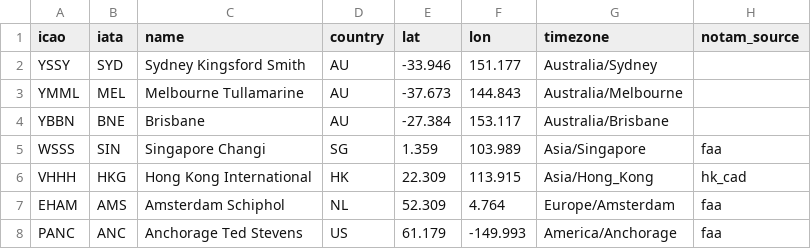
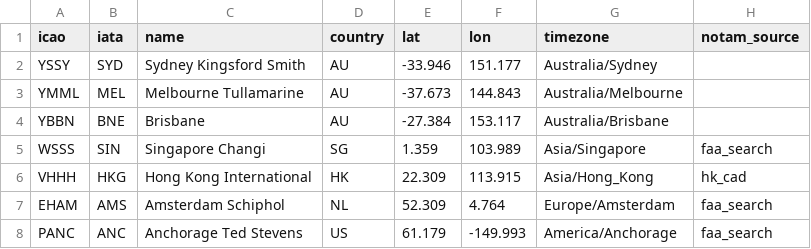
Before and after one commit to watanaberyunosuke/motherduck-aviation-data-analysis, a CSV file: dbt/seeds/airports.csv, drawn as a sheet.

Commit message:
NOTAMs for SIN, AMS and ANC from FAA NOTAM Search
- New notam_faa_search source: the FAA NOTAM Search website's JSON backend,
  reached with curl_cffi's Chrome fingerprint (Akamai refuses plain clients).
  Pages through every result per airport with a pause between requests and
  writes straight to raw.notam. Drops US DoD "V" NOTAMs and Letters to Airmen.
- WSSS, EHAM and PANC switch to notam_source: faa_search; the Flight runs it
  every 3 h. The FAA NOTAM API client stays as the unused fallback.
- Parser accepts 3-letter FIRs (FAA writes ZAN for Anchorage).
- fct_notams: an estimated end (C) ... EST) no longer expires a NOTAM that is
  still in the feed.
- Tests from real captured records; curl_cffi added to deps and the Flight.

```diff
--- a/dbt/seeds/airports.csv
+++ b/dbt/seeds/airports.csv
@@ -4,5 +4,5 @@ YMML,MEL,Melbourne Tullamarine,AU,-37.673,144.843,Australia/Melbourne,
 YBBN,BNE,Brisbane,AU,-27.384,153.117,Australia/Brisbane,
-WSSS,SIN,Singapore Changi,SG,1.359,103.989,Asia/Singapore,faa
+WSSS,SIN,Singapore Changi,SG,1.359,103.989,Asia/Singapore,faa_search
 VHHH,HKG,Hong Kong International,HK,22.309,113.915,Asia/Hong_Kong,hk_cad
-EHAM,AMS,Amsterdam Schiphol,NL,52.309,4.764,Europe/Amsterdam,faa
-PANC,ANC,Anchorage Ted Stevens,US,61.179,-149.993,America/Anchorage,faa
+EHAM,AMS,Amsterdam Schiphol,NL,52.309,4.764,Europe/Amsterdam,faa_search
+PANC,ANC,Anchorage Ted Stevens,US,61.179,-149.993,America/Anchorage,faa_search
```
Also changed, not shown: 17 other files.
